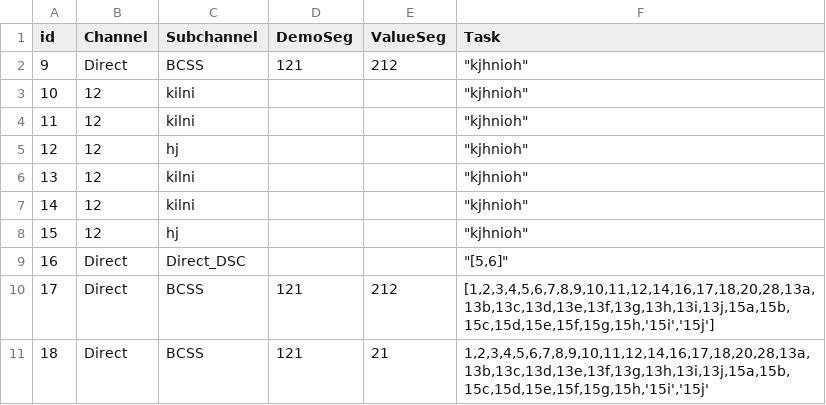
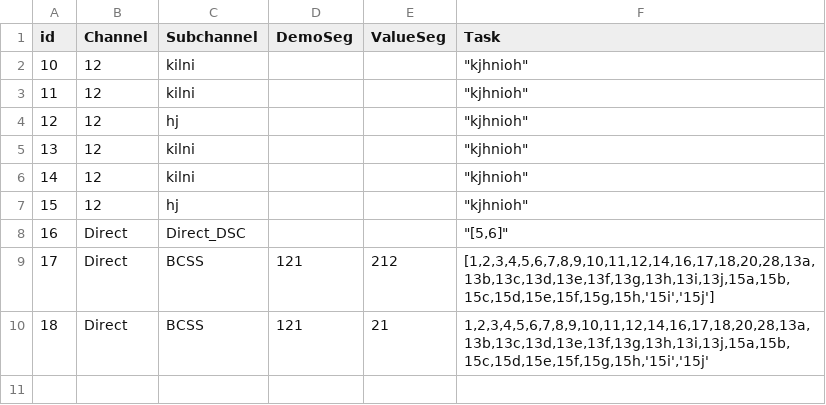
Before and after one commit to sachinbhoiexponentia/Django_UI, a CSV file: upload_csv_files/Channel_Task_Mapping_local_data.csv, drawn as a sheet; the diff names each change by its address in the sheet, - before the commit and + after, or states it on an @@ line.

```diff
--- a/upload_csv_files/Channel_Task_Mapping_local_data.csv
+++ b/upload_csv_files/Channel_Task_Mapping_local_data.csv
-row 2: 9 | Direct | BCSS | 121 | 212 | "kjhnioh"
```
Also changed, not shown: upload_csv_files/Task_Trigger_Mapping_local_data.csv, 2 other files.
